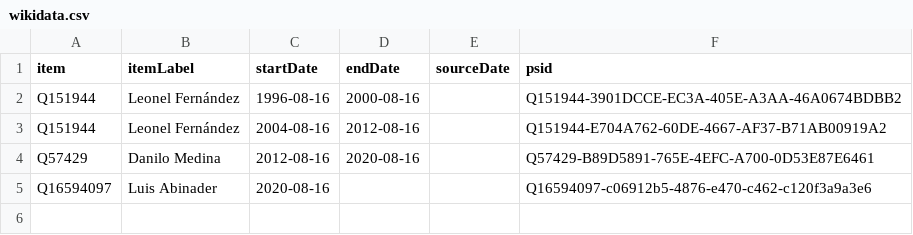
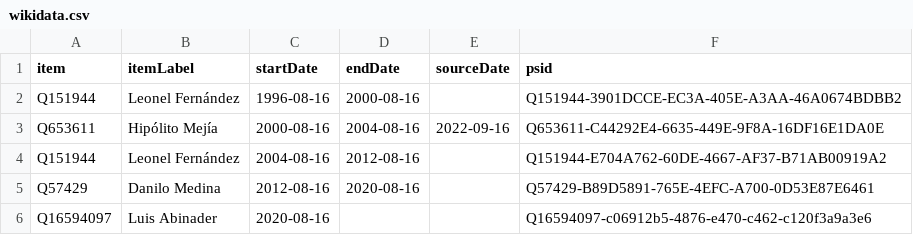
Before and after one commit to every-politician-scrapers/dominican-republic, a CSV file: sources/wpoffice/president/wikidata.csv, drawn as a sheet.

Commit message:
Compare external sources to Wikidata

```diff
--- a/sources/wpoffice/president/wikidata.csv
+++ b/sources/wpoffice/president/wikidata.csv
@@ -2,2 +2,3 @@ item,itemLabel,startDate,endDate,sourceDate,psid
 Q151944,Leonel Fernández,1996-08-16,2000-08-16,,Q151944-3901DCCE-EC3A-405E-A3AA-46A0674BDBB2
+Q653611,Hipólito Mejía,2000-08-16,2004-08-16,2022-09-16,Q653611-C44292E4-6635-449E-9F8A-16DF16E1DA0E
 Q151944,Leonel Fernández,2004-08-16,2012-08-16,,Q151944-E704A762-60DE-4667-AF37-B71AB00919A2
```
Also changed, not shown: sources/cabinet/2020-abinader-eswiki/wikidata.csv, sources/wpoffice/foreign-minister/wikidata.csv, 8 other files.
